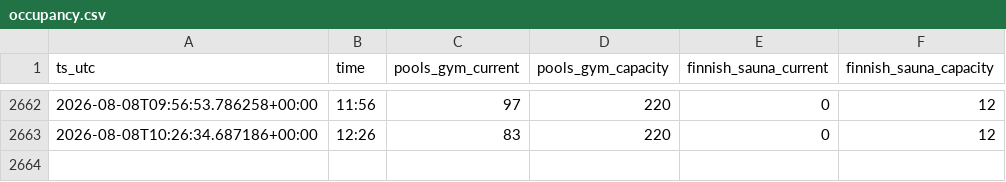
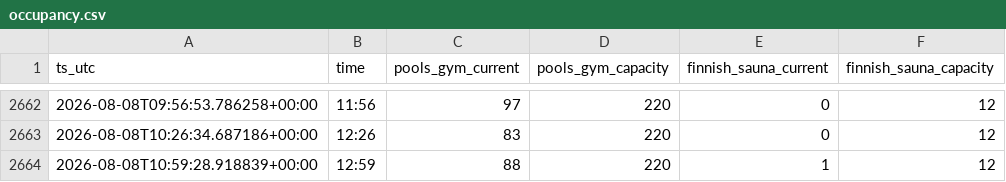
Before and after one commit to lkjhgfdsa2020/kohoutky_obsazenost, a CSV file: data/occupancy.csv, drawn as a sheet; only a part is shown, gaps mark what is left out; the diff names each change by its address in the sheet, - before the commit and + after, or states it on an @@ line.

```diff
--- a/data/occupancy.csv
+++ b/data/occupancy.csv
+row 2664: 2026-08-08T10:59:28.918839+00:00 | 12:59 | 88 | 220 | 1 | 12
```
